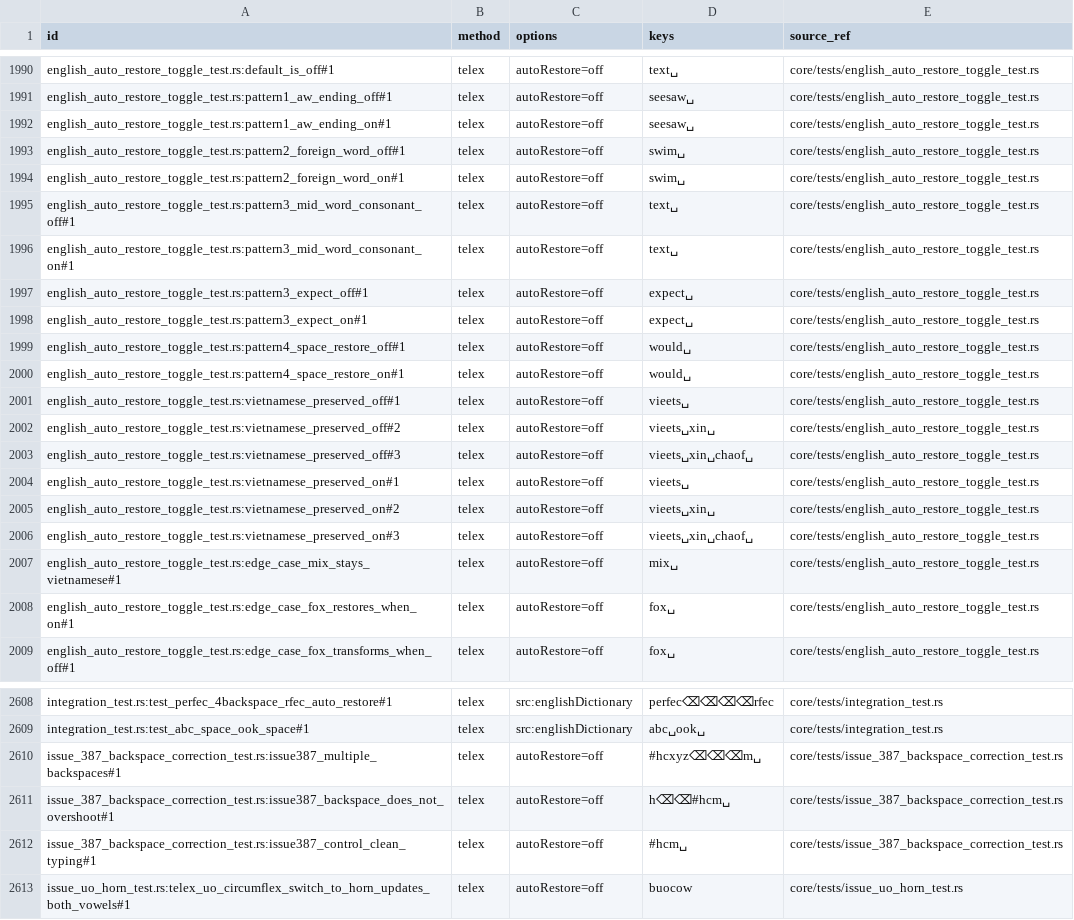
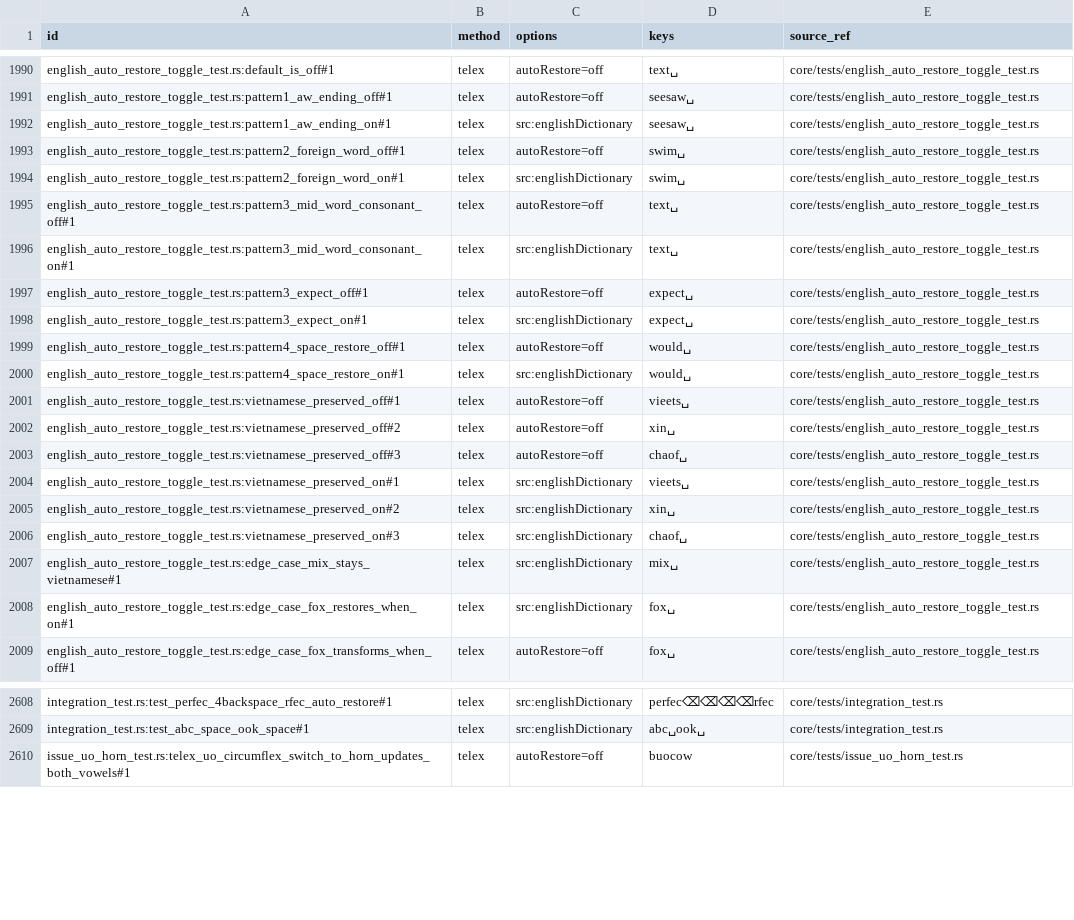
Before and after one commit to codefastlabs/dau, a TSV file: docs/research/external-test-inputs/gonhanh.tsv, drawn as a sheet; only a part is shown, gaps mark what is left out.

```diff
--- a/docs/research/external-test-inputs/gonhanh.tsv
+++ b/docs/research/external-test-inputs/gonhanh.tsv
@@ -1991,19 +1991,19 @@ english_auto_restore_toggle_test.rs:default_is_off#1	telex	autoRestore=off	text
 english_auto_restore_toggle_test.rs:pattern1_aw_ending_off#1	telex	autoRestore=off	seesaw␣	core/tests/english_auto_restore_toggle_test.rs
-english_auto_restore_toggle_test.rs:pattern1_aw_ending_on#1	telex	autoRestore=off	seesaw␣	core/tests/english_auto_restore_toggle_test.rs
+english_auto_restore_toggle_test.rs:pattern1_aw_ending_on#1	telex	src:englishDictionary	seesaw␣	core/tests/english_auto_restore_toggle_test.rs
 english_auto_restore_toggle_test.rs:pattern2_foreign_word_off#1	telex	autoRestore=off	swim␣	core/tests/english_auto_restore_toggle_test.rs
-english_auto_restore_toggle_test.rs:pattern2_foreign_word_on#1	telex	autoRestore=off	swim␣	core/tests/english_auto_restore_toggle_test.rs
+english_auto_restore_toggle_test.rs:pattern2_foreign_word_on#1	telex	src:englishDictionary	swim␣	core/tests/english_auto_restore_toggle_test.rs
 english_auto_restore_toggle_test.rs:pattern3_mid_word_consonant_off#1	telex	autoRestore=off	text␣	core/tests/english_auto_restore_toggle_test.rs
-english_auto_restore_toggle_test.rs:pattern3_mid_word_consonant_on#1	telex	autoRestore=off	text␣	core/tests/english_auto_restore_toggle_test.rs
+english_auto_restore_toggle_test.rs:pattern3_mid_word_consonant_on#1	telex	src:englishDictionary	text␣	core/tests/english_auto_restore_toggle_test.rs
 english_auto_restore_toggle_test.rs:pattern3_expect_off#1	telex	autoRestore=off	expect␣	core/tests/english_auto_restore_toggle_test.rs
-english_auto_restore_toggle_test.rs:pattern3_expect_on#1	telex	autoRestore=off	expect␣	core/tests/english_auto_restore_toggle_test.rs
+english_auto_restore_toggle_test.rs:pattern3_expect_on#1	telex	src:englishDictionary	expect␣	core/tests/english_auto_restore_toggle_test.rs
 english_auto_restore_toggle_test.rs:pattern4_space_restore_off#1	telex	autoRestore=off	would␣	core/tests/english_auto_restore_toggle_test.rs
-english_auto_restore_toggle_test.rs:pattern4_space_restore_on#1	telex	autoRestore=off	would␣	core/tests/english_auto_restore_toggle_test.rs
+english_auto_restore_toggle_test.rs:pattern4_space_restore_on#1	telex	src:englishDictionary	would␣	core/tests/english_auto_restore_toggle_test.rs
 english_auto_restore_toggle_test.rs:vietnamese_preserved_off#1	telex	autoRestore=off	vieets␣	core/tests/english_auto_restore_toggle_test.rs
-english_auto_restore_toggle_test.rs:vietnamese_preserved_off#2	telex	autoRestore=off	vieets␣xin␣	core/tests/english_auto_restore_toggle_test.rs
-english_auto_restore_toggle_test.rs:vietnamese_preserved_off#3	telex	autoRestore=off	vieets␣xin␣chaof␣	core/tests/english_auto_restore_toggle_test.rs
-english_auto_restore_toggle_test.rs:vietnamese_preserved_on#1	telex	autoRestore=off	vieets␣	core/tests/english_auto_restore_toggle_test.rs
-english_auto_restore_toggle_test.rs:vietnamese_preserved_on#2	telex	autoRestore=off	vieets␣xin␣	core/tests/english_auto_restore_toggle_test.rs
-english_auto_restore_toggle_test.rs:vietnamese_preserved_on#3	telex	autoRestore=off	vieets␣xin␣chaof␣	core/tests/english_auto_restore_toggle_test.rs
-english_auto_restore_toggle_test.rs:edge_case_mix_stays_vietnamese#1	telex	autoRestore=off	mix␣	core/tests/english_auto_restore_toggle_test.rs
-english_auto_restore_toggle_test.rs:edge_case_fox_restores_when_on#1	telex	autoRestore=off	fox␣	core/tests/english_auto_restore_toggle_test.rs
+english_auto_restore_toggle_test.rs:vietnamese_preserved_off#2	telex	autoRestore=off	xin␣	core/tests/english_auto_restore_toggle_test.rs
+english_auto_restore_toggle_test.rs:vietnamese_preserved_off#3	telex	autoRestore=off	chaof␣	core/tests/english_auto_restore_toggle_test.rs
+english_auto_restore_toggle_test.rs:vietnamese_preserved_on#1	telex	src:englishDictionary	vieets␣	core/tests/english_auto_restore_toggle_test.rs
+english_auto_restore_toggle_test.rs:vietnamese_preserved_on#2	telex	src:englishDictionary	xin␣	core/tests/english_auto_restore_toggle_test.rs
+english_auto_restore_toggle_test.rs:vietnamese_preserved_on#3	telex	src:englishDictionary	chaof␣	core/tests/english_auto_restore_toggle_test.rs
+english_auto_restore_toggle_test.rs:edge_case_mix_stays_vietnamese#1	telex	src:englishDictionary	mix␣	core/tests/english_auto_restore_toggle_test.rs
+english_auto_restore_toggle_test.rs:edge_case_fox_restores_when_on#1	telex	src:englishDictionary	fox␣	core/tests/english_auto_restore_toggle_test.rs
 english_auto_restore_toggle_test.rs:edge_case_fox_transforms_when_off#1	telex	autoRestore=off	fox␣	core/tests/english_auto_restore_toggle_test.rs
@@ -2609,5 +2609,2 @@ integration_test.rs:test_perfec_4backspace_rfec_auto_restore#1	telex	src:english
 integration_test.rs:test_abc_space_ook_space#1	telex	src:englishDictionary	abc␣ook␣	core/tests/integration_test.rs
-issue_387_backspace_correction_test.rs:issue387_multiple_backspaces#1	telex	autoRestore=off	#hcxyz⌫⌫⌫m␣	core/tests/issue_387_backspace_correction_test.rs
-issue_387_backspace_correction_test.rs:issue387_backspace_does_not_overshoot#1	telex	autoRestore=off	h⌫⌫#hcm␣	core/tests/issue_387_backspace_correction_test.rs
-issue_387_backspace_correction_test.rs:issue387_control_clean_typing#1	telex	autoRestore=off	#hcm␣	core/tests/issue_387_backspace_correction_test.rs
 issue_uo_horn_test.rs:telex_uo_circumflex_switch_to_horn_updates_both_vowels#1	telex	autoRestore=off	buocow	core/tests/issue_uo_horn_test.rs
```
Also changed, not shown: docs/research/external-test-inputs/uvie-rs.tsv, docs/research/external-test-inputs/xkey.tsv, 9 other files.
